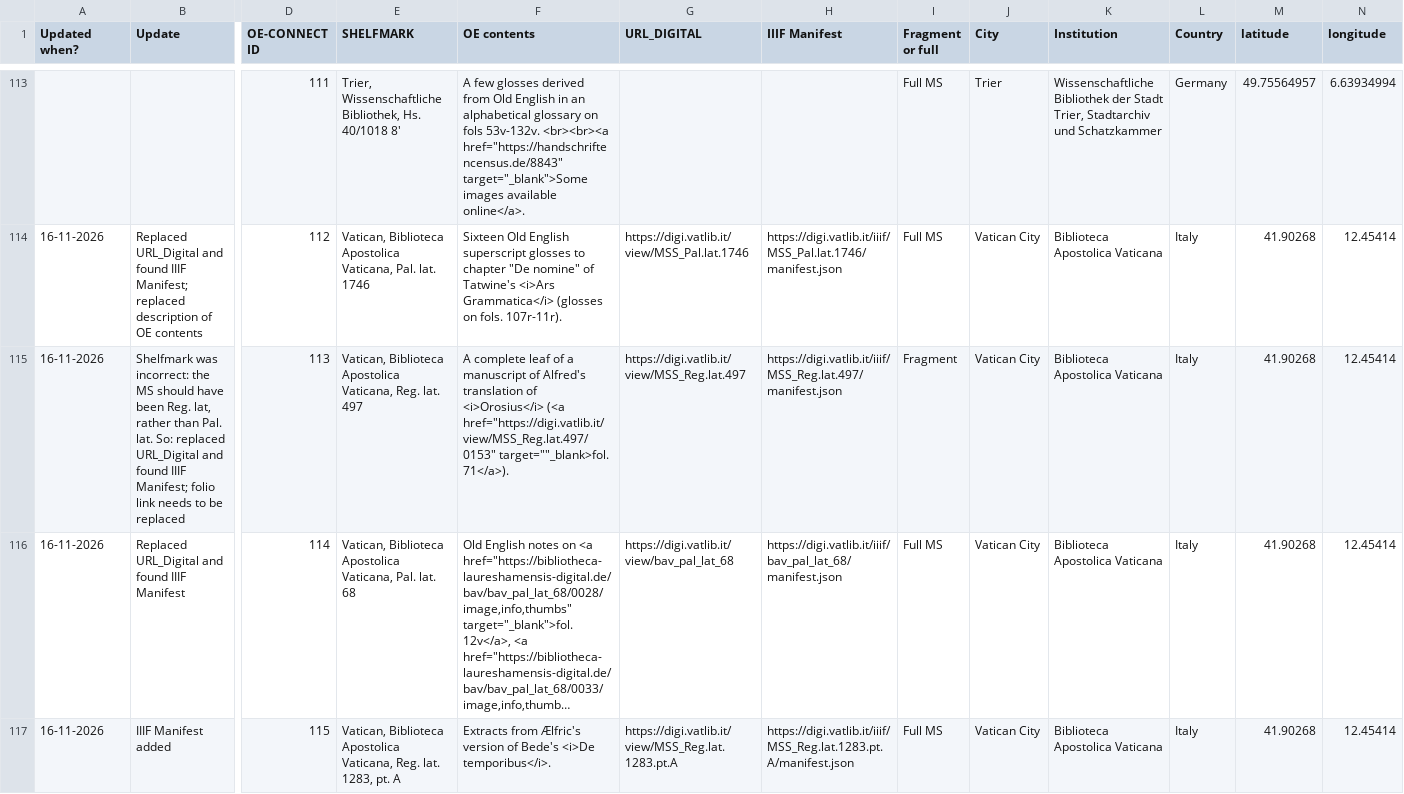
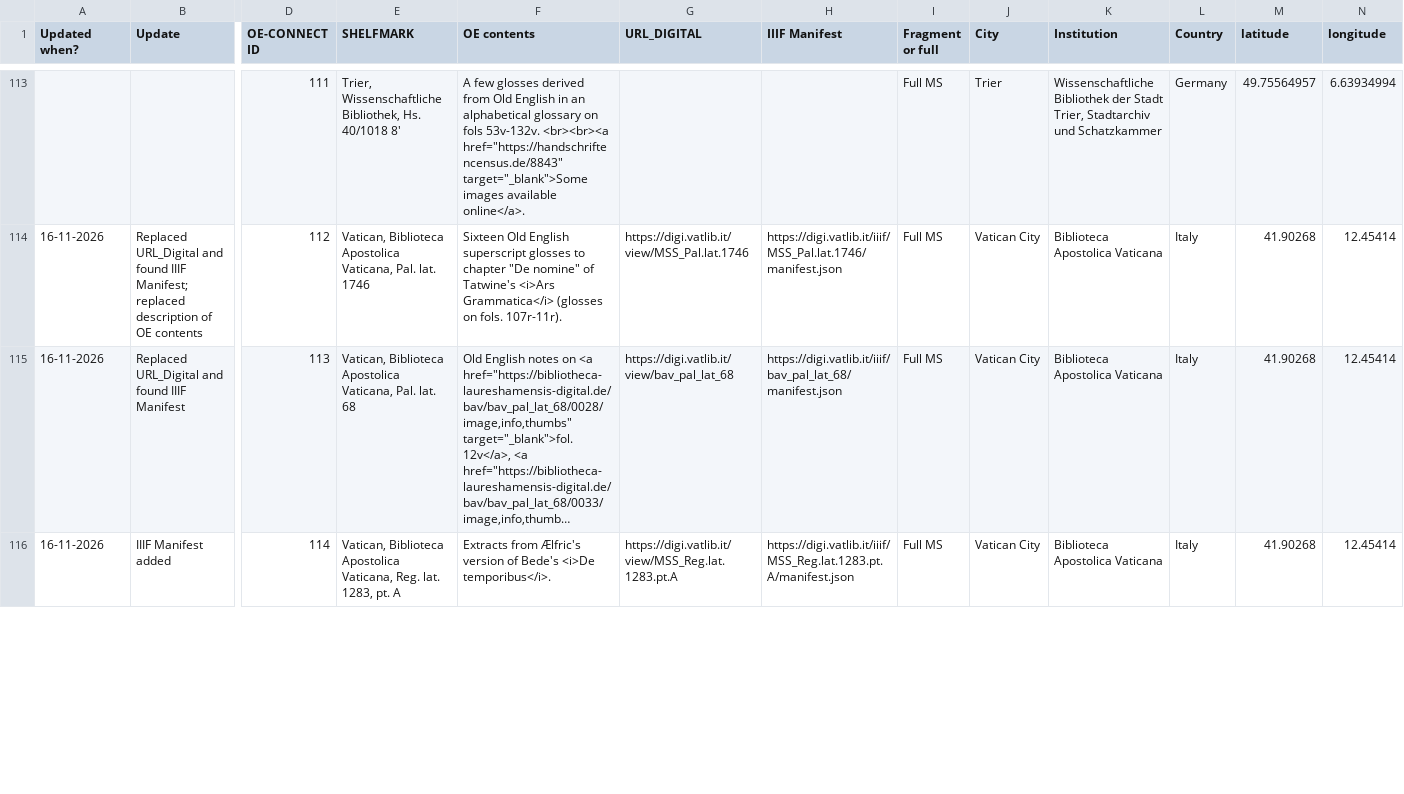
Before and after one commit to OE-CONNECT/oe-connect.github.io, a CSV file: assets/data/mss.csv, drawn as a sheet; only a part is shown, gaps mark what is left out; long unchanged cells end in …; removed rows and columns are numbered as before the commit, all else as after; rows hold the shown columns only; the diff covers the shown part only; the diff names each change by its address in the sheet, - before the commit and + after, or states it on an @@ line.

```diff
--- a/assets/data/mss.csv
+++ b/assets/data/mss.csv
-row 115: 16-11-2026 | Shelfmark was incorrect: the MS should have been Reg. lat, rather than Pal. lat. So: replaced URL_Digital and found IIIF Manifest; folio link needs to be replaced | 113 | Vatican, Biblioteca Apostolica Vaticana, Reg. lat. 497 | A complete leaf of a manuscript of Alfred's translation of <i>Orosius</i> (<a href="https://digi.vatlib.it/view/MSS_Reg.lat.497/0153" target=""_blank>fol. 71</a>). | https://digi.vatlib.it/view/MSS_Reg.lat.497 | https://digi.vatlib.it/iiif/MSS_Reg.lat.497/manifest.json | Fragment | Vatican City | Biblioteca Apostolica Vaticana | Italy | 41.90268 | 12.45414
-D115 (OE-CONNECT ID): 114
+D115 (OE-CONNECT ID): 113
-D116 (OE-CONNECT ID): 115
+D116 (OE-CONNECT ID): 114
```
Also changed, not shown: 2 added rows, 1 removed row and 56 edited cells elsewhere in this file.
